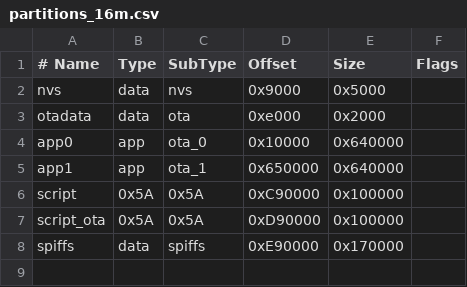
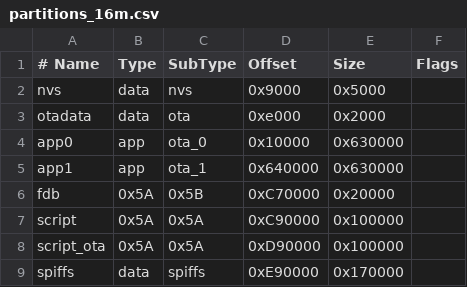
Before and after one commit to dreamcmi/LuatOS-ESP32, a CSV file: partitions_16m.csv, drawn as a sheet.

```diff
--- a/partitions_16m.csv
+++ b/partitions_16m.csv
@@ -3,4 +3,5 @@ nvs,        data,   nvs,     0x9000,  0x5000,
 otadata,    data,   ota,     0xe000,  0x2000,
-app0,       app,    ota_0,   0x10000, 0x640000,
-app1,       app,    ota_1,   0x650000,0x640000,
+app0,       app,    ota_0,   0x10000, 0x630000,
+app1,       app,    ota_1,   0x640000,0x630000,
+fdb,        0x5A,   0x5B,    0xC70000,0x20000,
 script,     0x5A,   0x5A,    0xC90000,0x100000,
```
Also changed, not shown: partitions_8m.csv.
